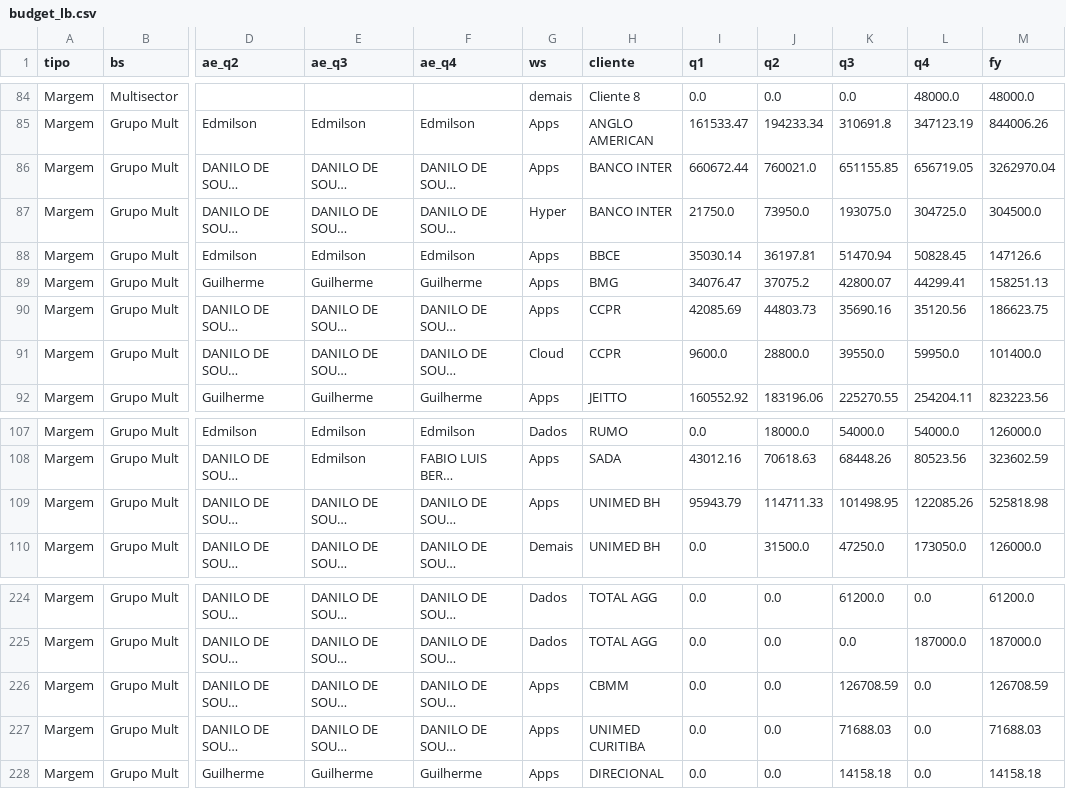
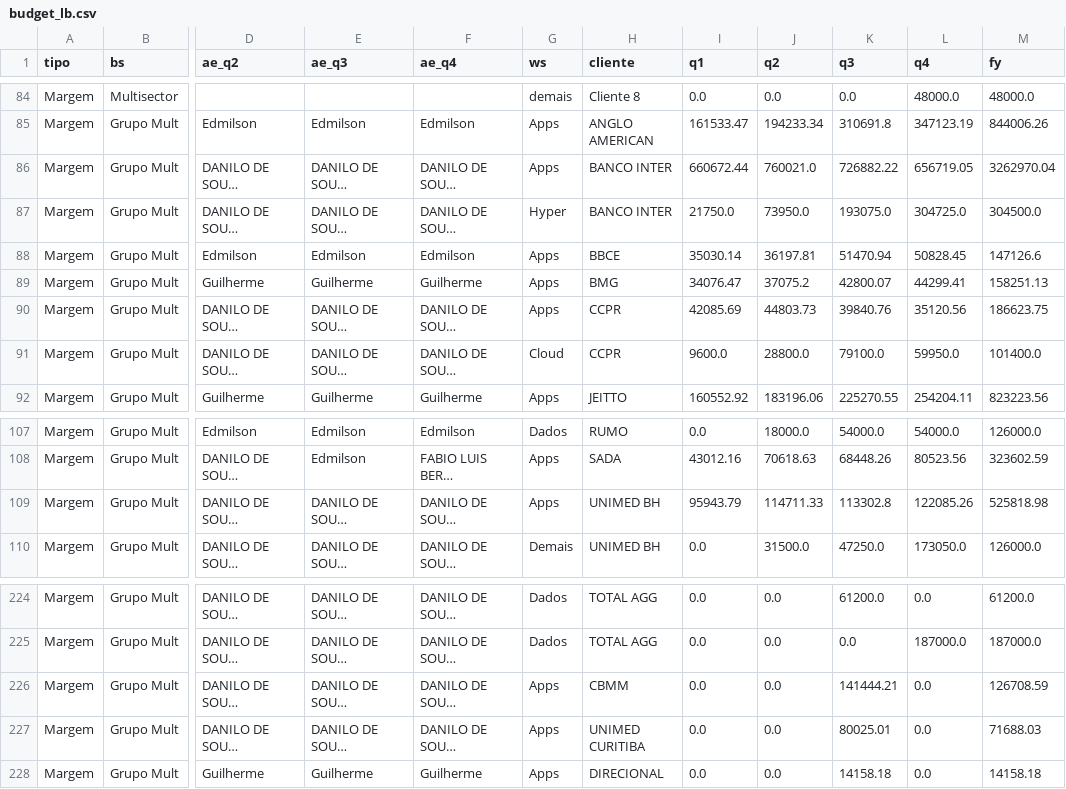
Before and after one commit to amandapaula-oss/worker-dashboard, a CSV file: backend/budget_lb.csv, drawn as a sheet; only a part is shown, gaps mark what is left out; long unchanged cells end in …; the diff names each change by its address in the sheet, - before the commit and + after, or states it on an @@ line.

```diff
--- a/backend/budget_lb.csv
+++ b/backend/budget_lb.csv
-K86 (q3): 651155.85
+K86 (q3): 726882.22
-K90 (q3): 35690.16
+K90 (q3): 39840.76
-K91 (q3): 39550.0
+K91 (q3): 79100.0
-K109 (q3): 101498.95
+K109 (q3): 113302.8
-K226 (q3): 126708.59
+K226 (q3): 141444.21
-K227 (q3): 71688.03
+K227 (q3): 80025.01
```
Also changed, not shown: backend/budget_receita.csv.
